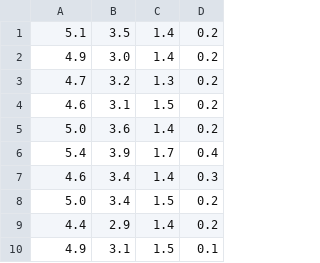
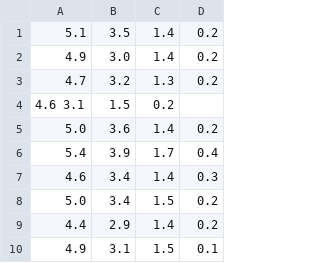
Before and after one commit to wildberry93/RandomTrees, a CSV file: Data/iris.csv (was iris.csv), drawn as a sheet; only a part is shown.

```diff
--- a/iris.csv
+++ b/Data/iris.csv
@@ -3,3 +3,3 @@
 4.7	3.2	1.3	0.2
-4.6	3.1	1.5	0.2
+4.6 3.1	1.5	0.2
 5.0	3.6	1.4	0.2
```
Also changed, not shown: 39 other files.
